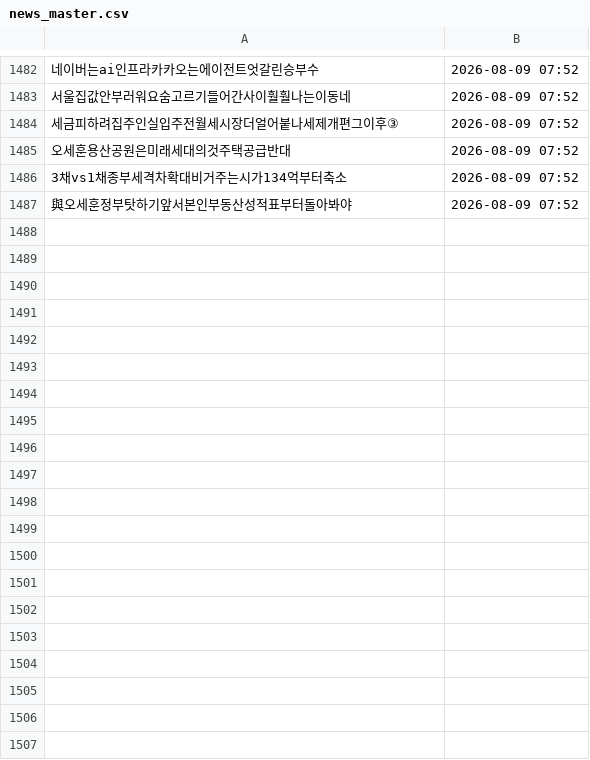
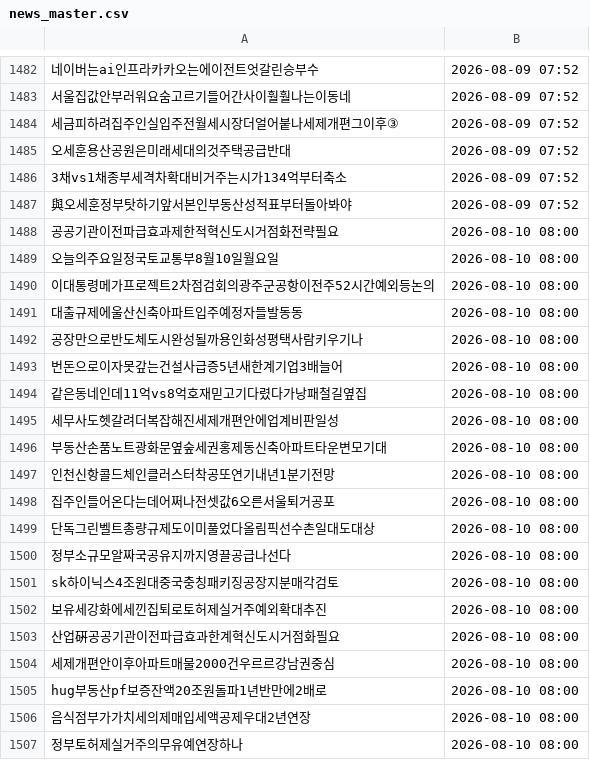
Before and after one commit to offiscan/offiscan, a CSV file: news_master.csv, drawn as a sheet; only a part is shown, gaps mark what is left out; the diff covers the shown part only; the diff names each change by its address in the sheet, - before the commit and + after, or states it on an @@ line.

```diff
--- a/news_master.csv
+++ b/news_master.csv
+row 1488: 공공기관이전파급효과제한적혁신도시거점화전략필요 | 2026-08-10 08:00
+row 1489: 오늘의주요일정국토교통부8월10일월요일 | 2026-08-10 08:00
+row 1490: 이대통령메가프로젝트2차점검회의광주군공항이전주52시간예외등논의 | 2026-08-10 08:00
+row 1491: 대출규제에울산신축아파트입주예정자들발동동 | 2026-08-10 08:00
+row 1492: 공장만으로반도체도시완성될까용인화성평택사람키우기나 | 2026-08-10 08:00
+row 1493: 번돈으로이자못갚는건설사급증5년새한계기업3배늘어 | 2026-08-10 08:00
+row 1494: 같은동네인데11억vs8억호재믿고기다렸다가낭패철길옆집 | 2026-08-10 08:00
+row 1495: 세무사도헷갈려더복잡해진세제개편안에업계비판일성 | 2026-08-10 08:00
+row 1496: 부동산손품노트광화문옆숲세권홍제동신축아파트타운변모기대 | 2026-08-10 08:00
+row 1497: 인천신항콜드체인클러스터착공또연기내년1분기전망 | 2026-08-10 08:00
+row 1498: 집주인들어온다는데어쩌나전셋값6오른서울퇴거공포 | 2026-08-10 08:00
+row 1499: 단독그린벨트총량규제도이미풀었다올림픽선수촌일대도대상 | 2026-08-10 08:00
+row 1500: 정부소규모알짜국공유지까지영끌공급나선다 | 2026-08-10 08:00
+row 1501: sk하이닉스4조원대중국충칭패키징공장지분매각검토 | 2026-08-10 08:00
+row 1502: 보유세강화에세낀집퇴로토허제실거주예외확대추진 | 2026-08-10 08:00
+row 1503: 산업硏공공기관이전파급효과한계혁신도시거점화필요 | 2026-08-10 08:00
+row 1504: 세제개편안이후아파트매물2000건우르르강남권중심 | 2026-08-10 08:00
+row 1505: hug부동산pf보증잔액20조원돌파1년반만에2배로 | 2026-08-10 08:00
+row 1506: 음식점부가가치세의제매입세액공제우대2년연장 | 2026-08-10 08:00
+row 1507: 정부토허제실거주의무유예연장하나 | 2026-08-10 08:00
```
Also changed, not shown: 37 added rows elsewhere in this file, 1 other file.
